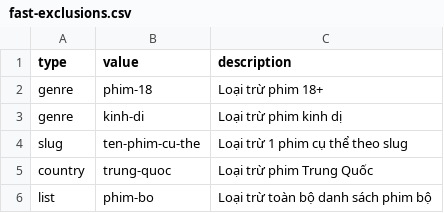
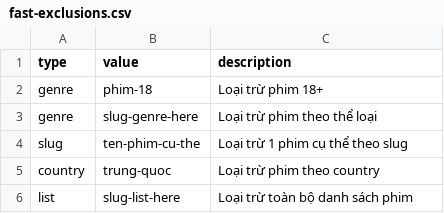
Before and after one commit to ducnt123/tvtools, a CSV file: fast-exclusions.csv, drawn as a sheet.

Commit message:
Update fast-exclusions.csv

```diff
--- a/fast-exclusions.csv
+++ b/fast-exclusions.csv
@@ -2,5 +2,5 @@ type,value,description
 genre,phim-18,Loại trừ phim 18+
-genre,kinh-di,Loại trừ phim kinh dị
+genre,slug-genre-here,Loại trừ phim theo thể loại
 slug,ten-phim-cu-the,Loại trừ 1 phim cụ thể theo slug
-country,trung-quoc,Loại trừ phim Trung Quốc
-list,phim-bo,Loại trừ toàn bộ danh sách phim bộ
+country,trung-quoc,Loại trừ phim theo country
+list,slug-list-here,Loại trừ toàn bộ danh sách phim
```
